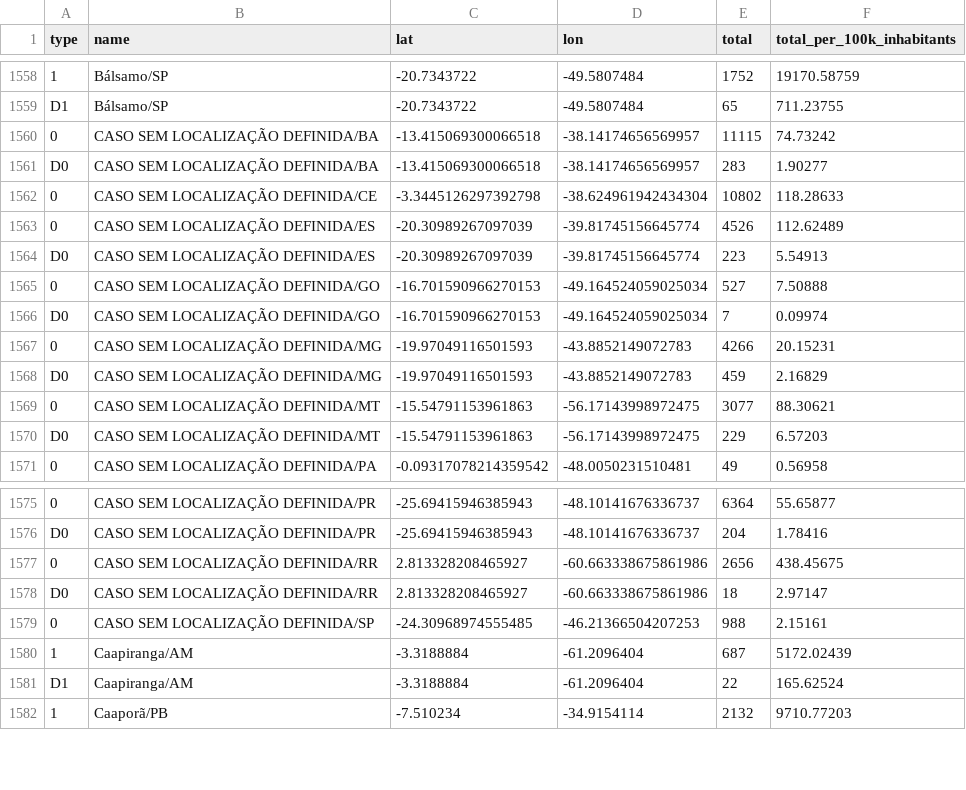
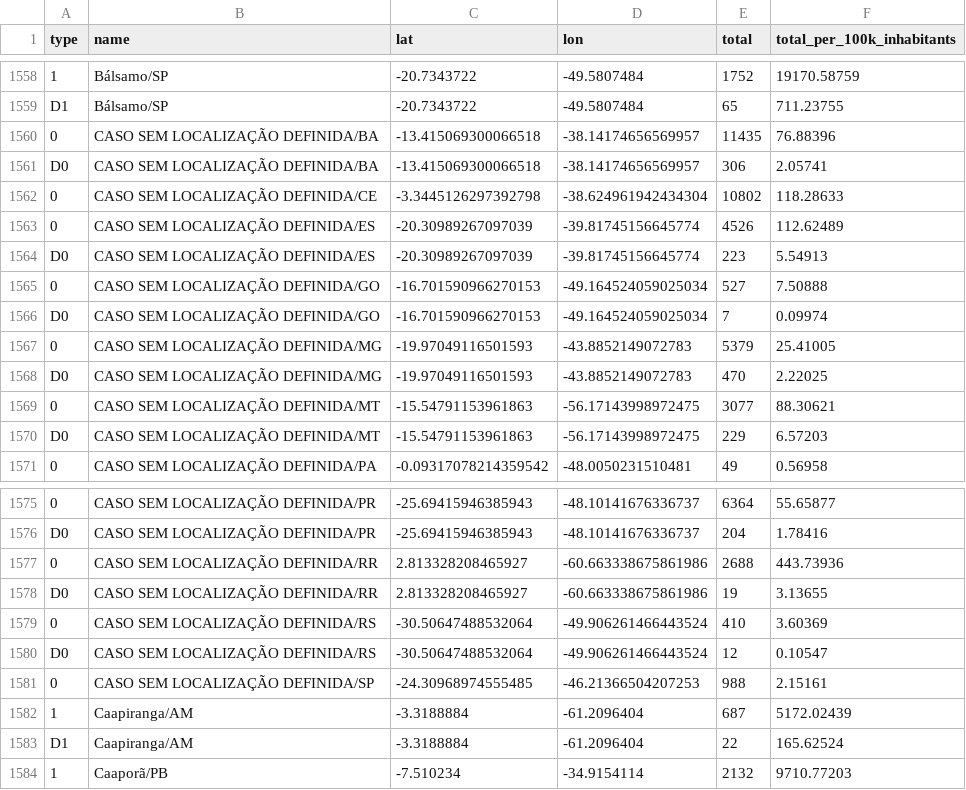
Before and after one commit to araguaci/covid19br, a CSV file: cases-gps.csv, drawn as a sheet; only a part is shown, gaps mark what is left out; the diff names each change by its address in the sheet, - before the commit and + after, or states it on an @@ line.

```diff
--- a/cases-gps.csv
+++ b/cases-gps.csv
-E1560 (total): 11115
+E1560 (total): 11435
-F1560 (total_per_100k_inhabitants): 74.73242
+F1560 (total_per_100k_inhabitants): 76.88396
-E1561 (total): 283
+E1561 (total): 306
-F1561 (total_per_100k_inhabitants): 1.90277
+F1561 (total_per_100k_inhabitants): 2.05741
-E1567 (total): 4266
+E1567 (total): 5379
-F1567 (total_per_100k_inhabitants): 20.15231
+F1567 (total_per_100k_inhabitants): 25.41005
-E1568 (total): 459
+E1568 (total): 470
-F1568 (total_per_100k_inhabitants): 2.16829
+F1568 (total_per_100k_inhabitants): 2.22025
-E1577 (total): 2656
+E1577 (total): 2688
-F1577 (total_per_100k_inhabitants): 438.45675
+F1577 (total_per_100k_inhabitants): 443.73936
-E1578 (total): 18
+E1578 (total): 19
-F1578 (total_per_100k_inhabitants): 2.97147
+F1578 (total_per_100k_inhabitants): 3.13655
+row 1579: 0 | CASO SEM LOCALIZAÇÃO DEFINIDA/RS | -30.50647488532064 | -49.906261466443524 | 410 | 3.60369
+row 1580: D0 | CASO SEM LOCALIZAÇÃO DEFINIDA/RS | -30.50647488532064 | -49.906261466443524 | 12 | 0.10547
```
Also changed, not shown: _tests_meta.csv, cases-brazil-cities.csv, 5 other files.
